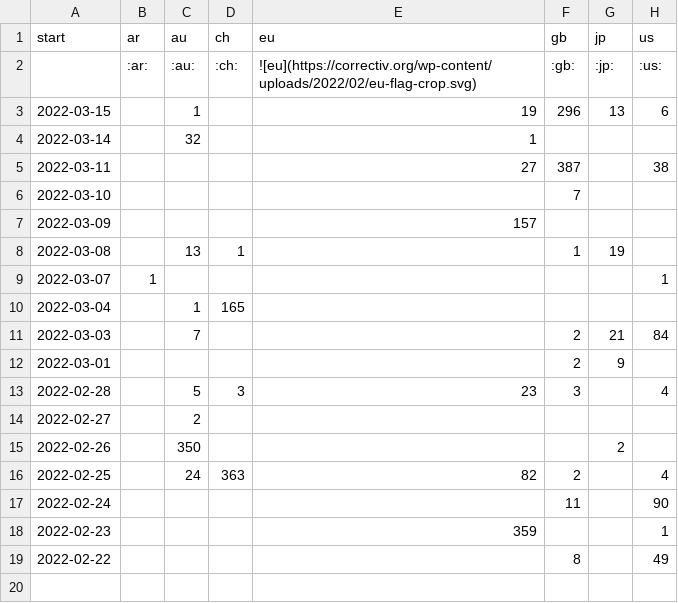
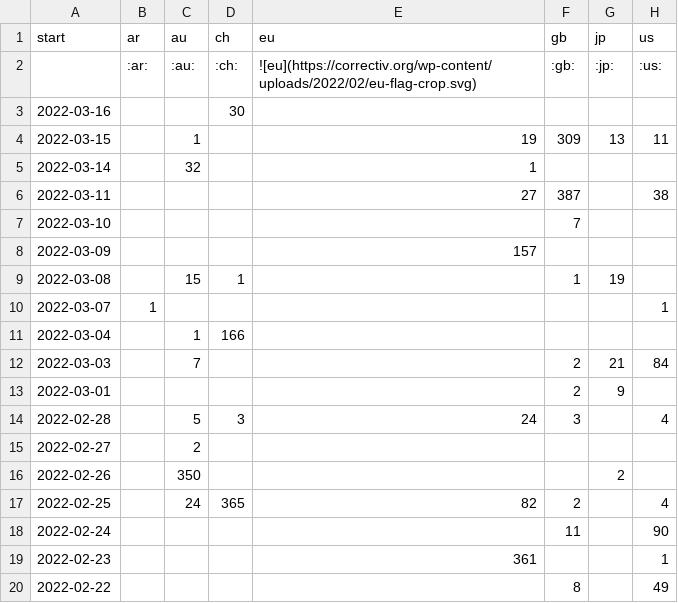
Before and after one commit to correctiv/ru-sanctions-dashboard, a CSV file: src/data/recent_origin_aggregation_table.csv, drawn as a sheet.

```diff
--- a/src/data/recent_origin_aggregation_table.csv
+++ b/src/data/recent_origin_aggregation_table.csv
@@ -2,3 +2,4 @@ start,ar,au,ch,eu,gb,jp,us
 ,:ar:,:au:,:ch:,![eu](https://correctiv.org/wp-content/uploads/2022/02/eu-flag-crop.svg),:gb:,:jp:,:us:
-2022-03-15,,1,,19,296,13,6
+2022-03-16,,,30,,,,
+2022-03-15,,1,,19,309,13,11
 2022-03-14,,32,,1,,,
@@ -7,13 +8,13 @@ start,ar,au,ch,eu,gb,jp,us
 2022-03-09,,,,157,,,
-2022-03-08,,13,1,,1,19,
+2022-03-08,,15,1,,1,19,
 2022-03-07,1,,,,,,1
-2022-03-04,,1,165,,,,
+2022-03-04,,1,166,,,,
 2022-03-03,,7,,,2,21,84
 2022-03-01,,,,,2,9,
-2022-02-28,,5,3,23,3,,4
+2022-02-28,,5,3,24,3,,4
 2022-02-27,,2,,,,,
 2022-02-26,,350,,,,2,
-2022-02-25,,24,363,82,2,,4
+2022-02-25,,24,365,82,2,,4
 2022-02-24,,,,,11,,90
-2022-02-23,,,,359,,,1
+2022-02-23,,,,361,,,1
 2022-02-22,,,,,8,,49
```
Also changed, not shown: src/data/recent_schema_aggregation_de.csv, src/data/recent_schema_aggregation_en.csv, 3 other files.
